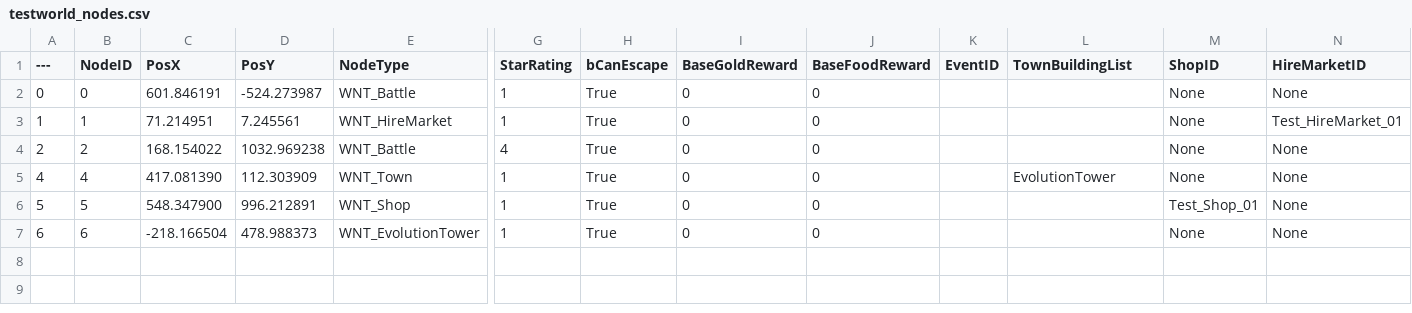
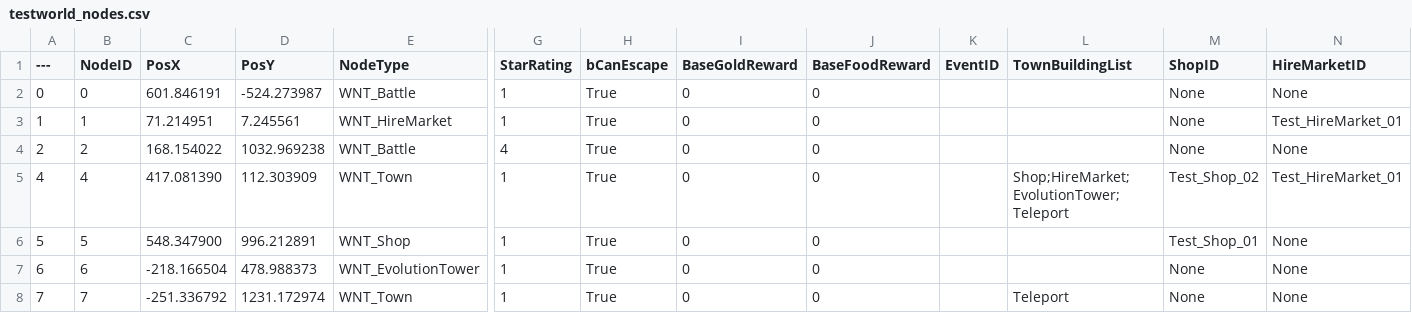
Before and after one commit to LeavesF/LFP2D, a CSV file: Saved/WorldMaps/testworld_nodes.csv, drawn as a sheet; only a part is shown, gaps mark what is left out; rows hold the shown columns only; the diff names each change by its address in the sheet, - before the commit and + after, or states it on an @@ line.

```diff
--- a/Saved/WorldMaps/testworld_nodes.csv
+++ b/Saved/WorldMaps/testworld_nodes.csv
-L5 (TownBuildingList): EvolutionTower
+L5 (TownBuildingList): Shop;HireMarket;EvolutionTower;Teleport
-M5 (ShopID): None
+M5 (ShopID): Test_Shop_02
-N5 (HireMarketID): None
+N5 (HireMarketID): Test_HireMarket_01
+row 8: 7 | 7 | -251.336792 | 1231.172974 | WNT_Town | 1 | True | 0 | 0 |  | Teleport | None | None
```
Also changed, not shown: 19 other files.
